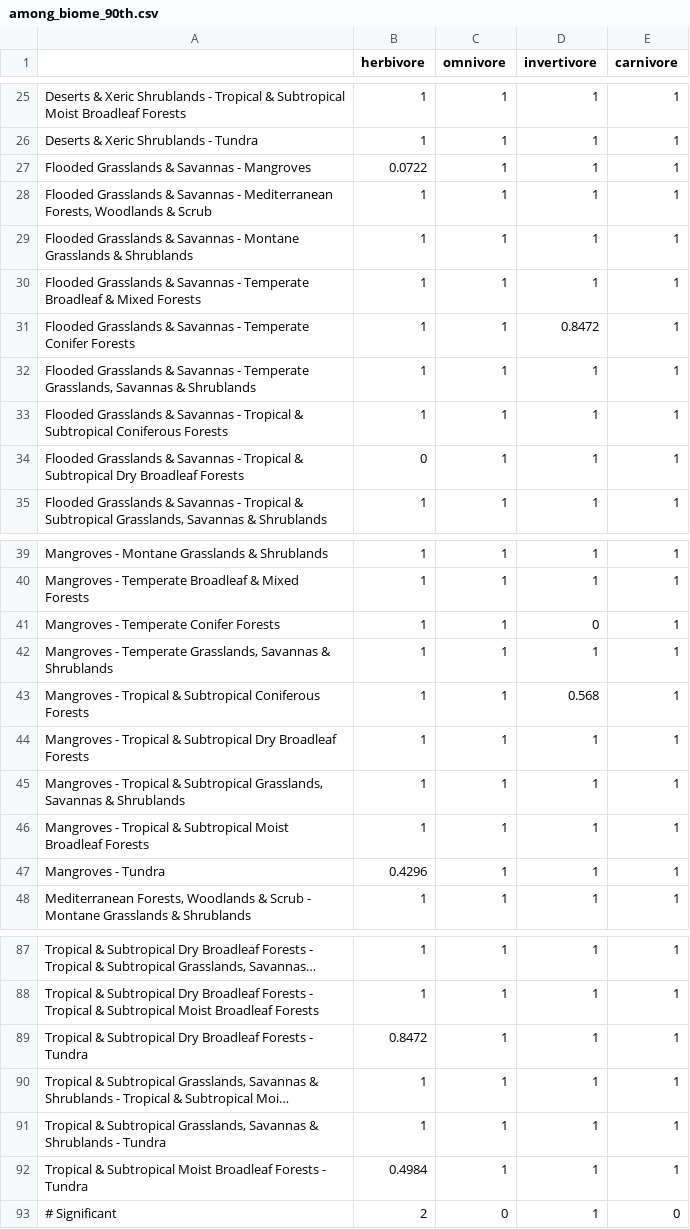
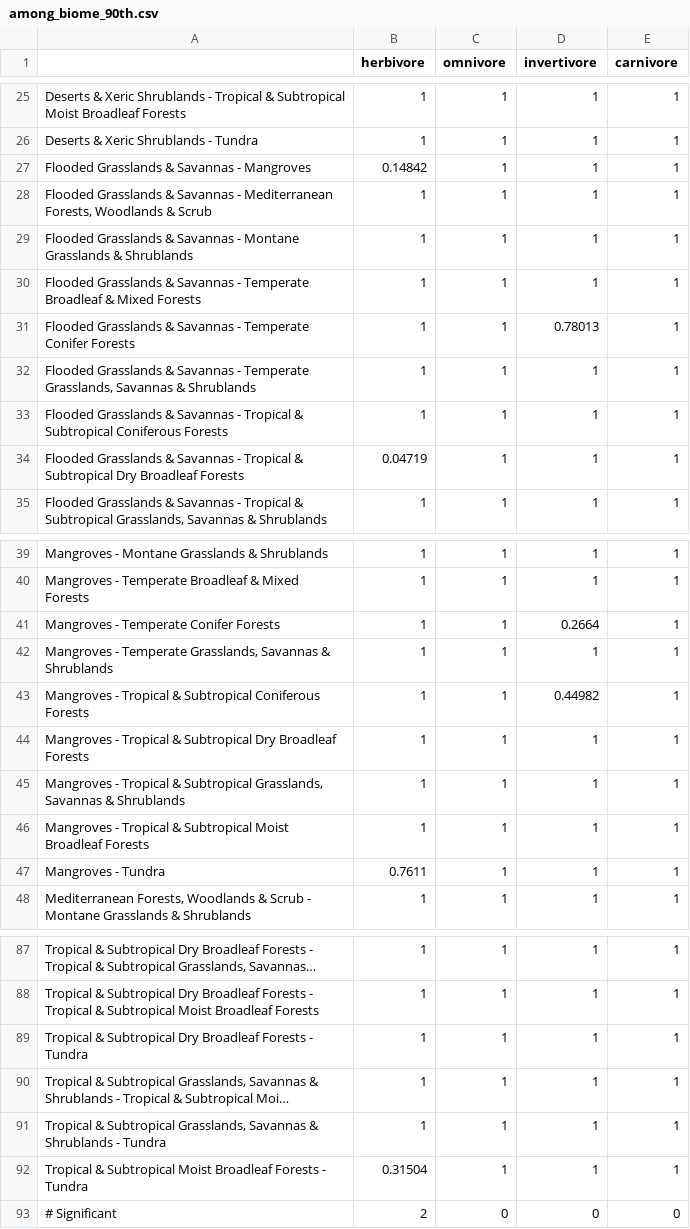
Before and after one commit to willgearty/Trophic-Extremes, a CSV file: tables/among_biome_90th.csv, drawn as a sheet; only a part is shown, gaps mark what is left out; long unchanged cells end in …; the diff covers the shown part only; the diff names each change by its address in the sheet, - before the commit and + after, or states it on an @@ line.

```diff
--- a/tables/among_biome_90th.csv
+++ b/tables/among_biome_90th.csv
-B27 (herbivore): 0.0722
+B27 (herbivore): 0.14842
-D31 (invertivore): 0.8472
+D31 (invertivore): 0.78013
-B34 (herbivore): 0
+B34 (herbivore): 0.04719
-D41 (invertivore): 0
+D41 (invertivore): 0.2664
-D43 (invertivore): 0.568
+D43 (invertivore): 0.44982
-B47 (herbivore): 0.4296
+B47 (herbivore): 0.7611
-B89 (herbivore): 0.8472
+B89 (herbivore): 1
-B92 (herbivore): 0.4984
+B92 (herbivore): 0.31504
-D93 (invertivore): 1
+D93 (invertivore): 0
```
Also changed, not shown: 4 edited cells elsewhere in this file, 4 other files.
